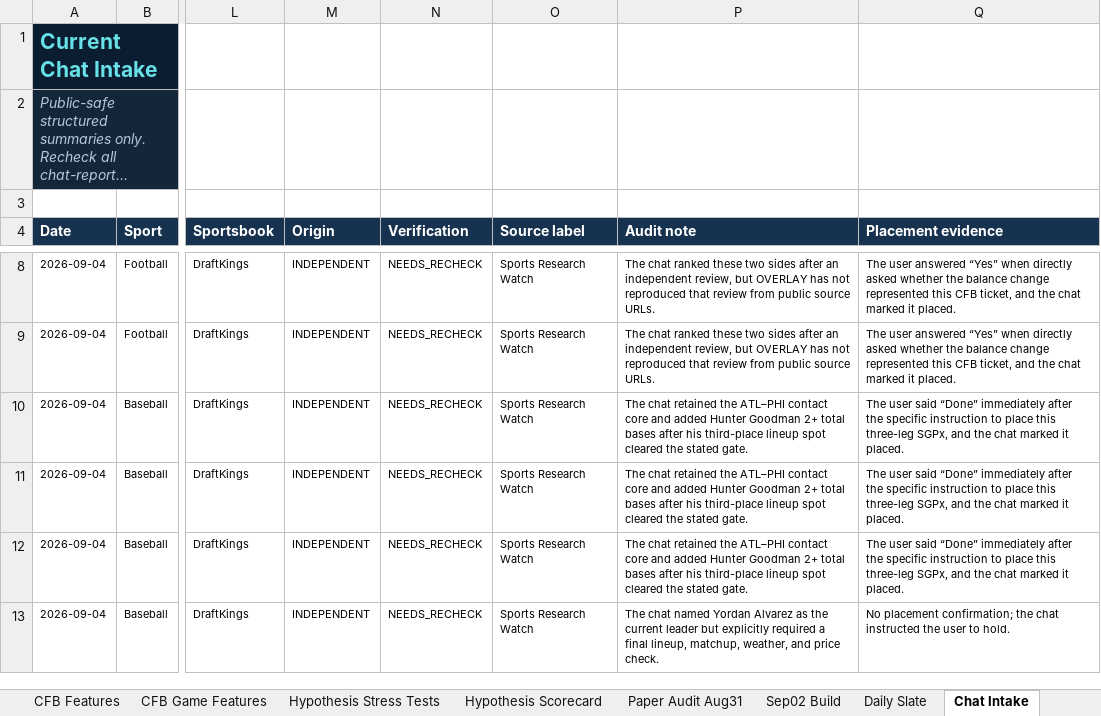
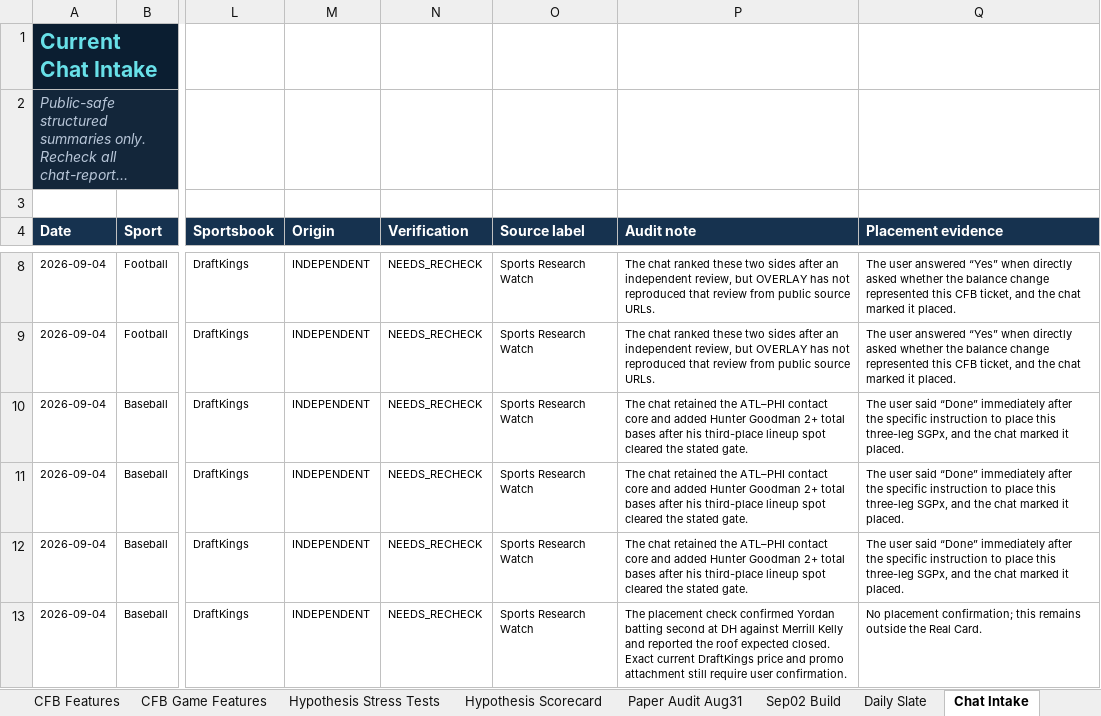
Before and after one commit to KevinKato27/SportsBetting, an Excel workbook: data/imports/sports_betting_backtest_tracker_v0_45.xlsx, sheet Chat Intake, drawn as a sheet; only a part is shown, gaps mark what is left out; long unchanged cells end in …; values as stored, in another font and other column widths than the file's, no borders; the diff names each change by its address in the sheet, - before the commit and + after, or states it on an @@ line.

Commit message:
data: advance Yordan to DraftKings confirmation

```diff
--- a/data/imports/sports_betting_backtest_tracker_v0_45.xlsx (sheet Chat Intake)
+++ b/data/imports/sports_betting_backtest_tracker_v0_45.xlsx (sheet Chat Intake)
-P13 (Audit note): The chat named Yordan Alvarez as the current leader but explicitly required a final lineup, matchup, weather, and price check.
+P13 (Audit note): The placement check confirmed Yordan batting second at DH against Merrill Kelly and reported the roof expected closed. Exact current DraftKings price and promo attachment still require user confirmation.
-Q13 (Placement evidence): …placement confirmation; the chat instructed the user to hold.
+Q13 (Placement evidence): …placement confirmation; this remains outside the Real Card.
```
Also changed, not shown: sheet Today Board, charts or pictures, 4 other files.
